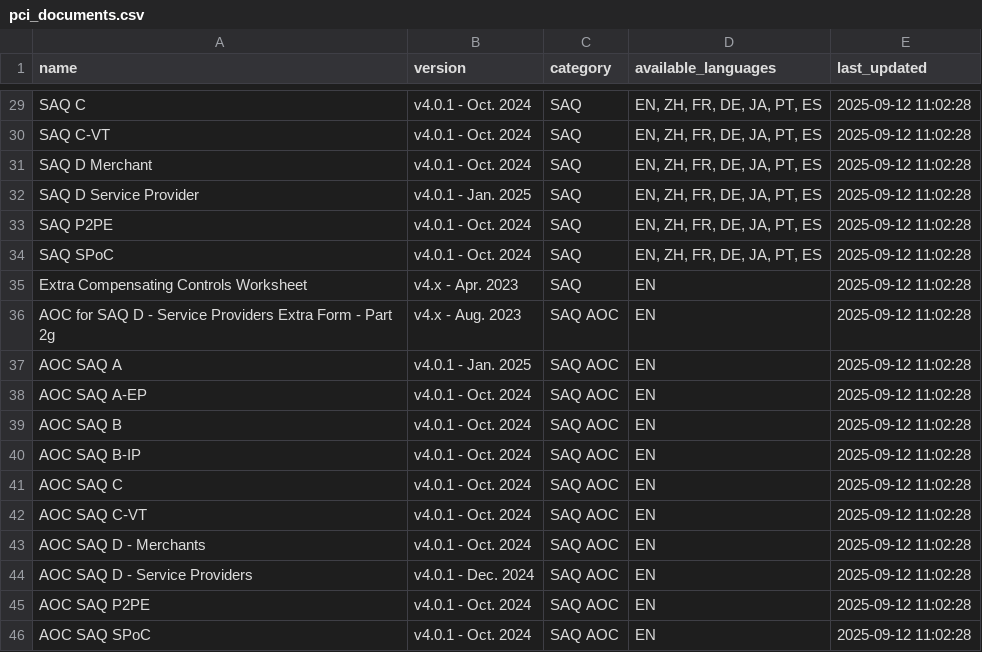
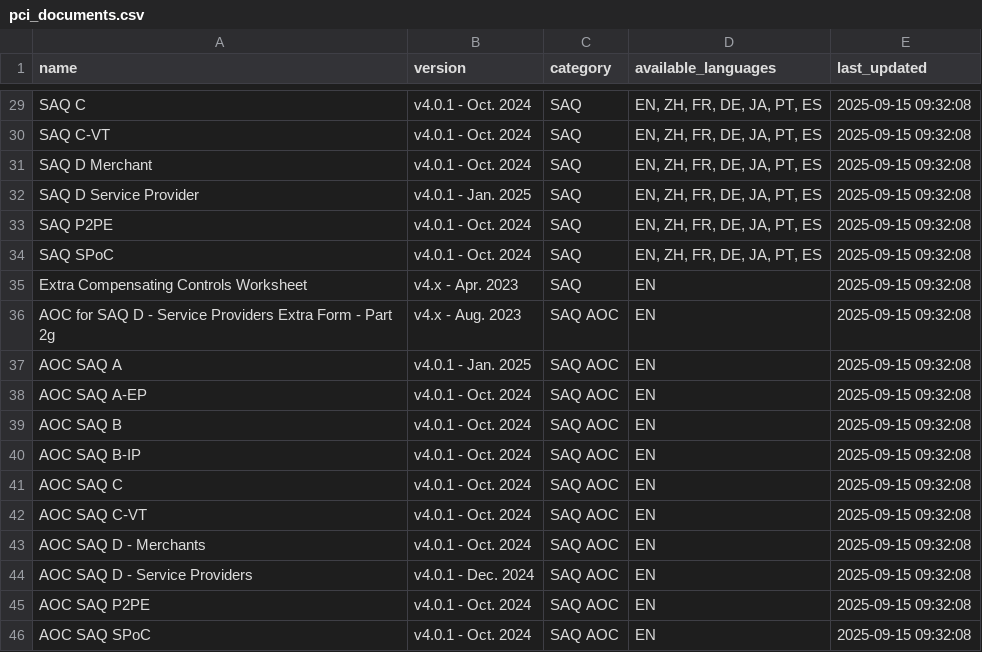
Before and after one commit to Thomas9824/PCI-DSS_Scanner, a CSV file: pci_documents.csv, drawn as a sheet; only a part is shown, gaps mark what is left out; the diff covers the shown part only; the diff names each change by its address in the sheet, - before the commit and + after, or states it on an @@ line.

```diff
--- a/pci_documents.csv
+++ b/pci_documents.csv
-E29:E46 (last_updated): 2025-09-12 11:02:28
+E29:E46 (last_updated): 2025-09-15 09:32:08
```
Also changed, not shown: 27 edited cells elsewhere in this file, 8 other files.
